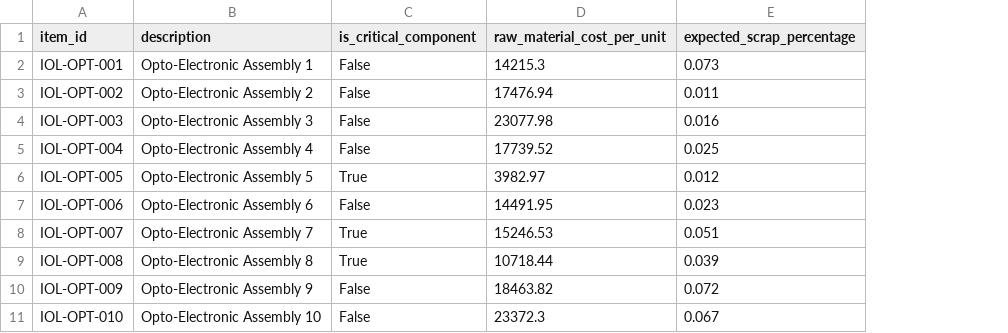
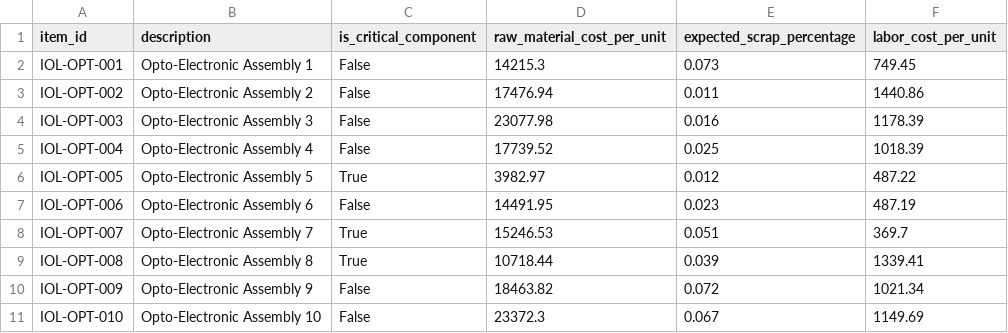
Before and after one commit to Anuj472/make_and_buy, a CSV file: mto_item_master.csv, drawn as a sheet; only a part is shown; the diff names each change by its address in the sheet, - before the commit and + after, or states it on an @@ line.

```diff
--- a/mto_item_master.csv
+++ b/mto_item_master.csv
+column F (labor_cost_per_unit), rows 2-11: 749.45 | 1440.86 | 1178.39 | 1018.39 | 487.22 | 487.19 | 369.7 | 1339.41 | 1021.34 | 1149.69
```
Also changed, not shown: external_supplier_quotes.csv, machine_capacities.csv, 4 other files.
